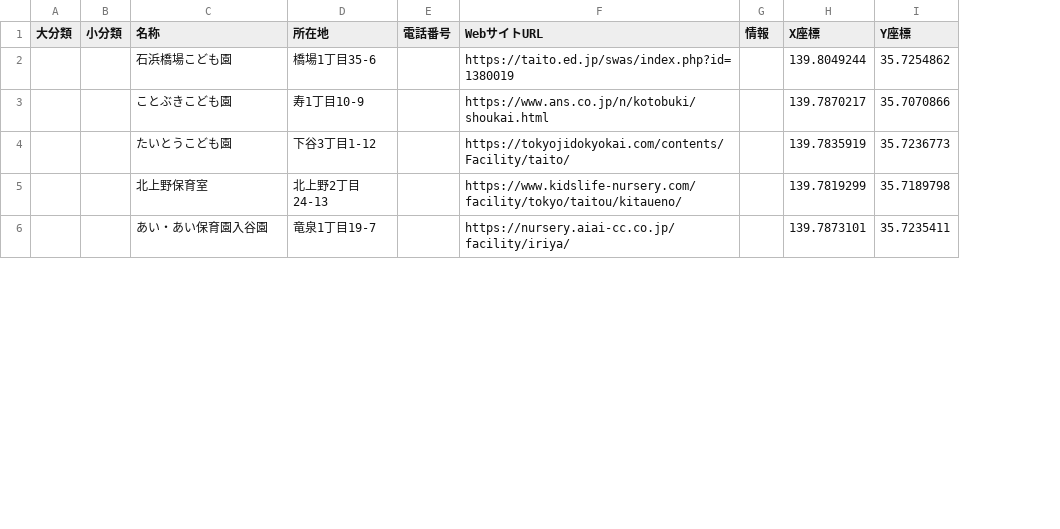
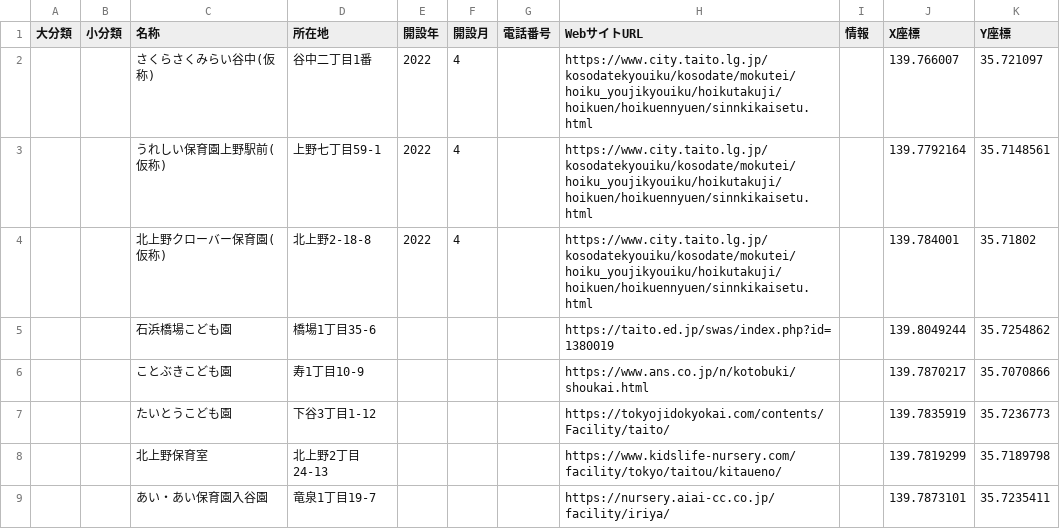
Before and after one commit to CivicTechYatteiki/nursery-school-map, a CSV file: lib/data/taito-ku/taito_childcare.csv, drawn as a sheet; only a part is shown; addresses are those after the commit; the diff names each change by its address in the sheet, - before the commit and + after, or states it on an @@ line.

Commit message:
Add taito-ku new nursery

```diff
--- a/lib/data/taito-ku/taito_childcare.csv
+++ b/lib/data/taito-ku/taito_childcare.csv
+column E (開設年), empty
+column F (開設月), empty
+row 2:  |  | さくらさくみらい谷中(仮称) | 谷中二丁目1番 | 2022 | 4 |  | https://www.city.taito.lg.jp/kosodatekyouiku/kosodate/mokutei/hoiku_youjikyouiku/hoikutakuji/hoikuen/hoikuennyuen/sinnkikaisetu.html |  | 139.766007 | 35.721097
+row 3:  |  | うれしい保育園上野駅前(仮称) | 上野七丁目59-1 | 2022 | 4 |  | https://www.city.taito.lg.jp/kosodatekyouiku/kosodate/mokutei/hoiku_youjikyouiku/hoikutakuji/hoikuen/hoikuennyuen/sinnkikaisetu.html |  | 139.7792164 | 35.7148561
+row 4:  |  | 北上野クローバー保育園(仮称) | 北上野2-18-8 | 2022 | 4 |  | https://www.city.taito.lg.jp/kosodatekyouiku/kosodate/mokutei/hoiku_youjikyouiku/hoikutakuji/hoikuen/hoikuennyuen/sinnkikaisetu.html |  | 139.784001 | 35.71802
```
Also changed, not shown: 2 other files.
